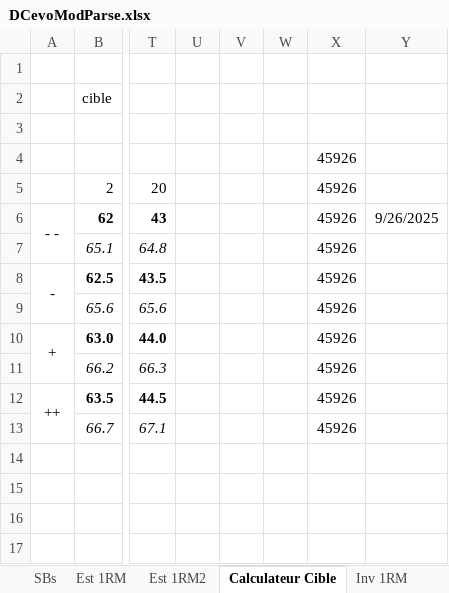
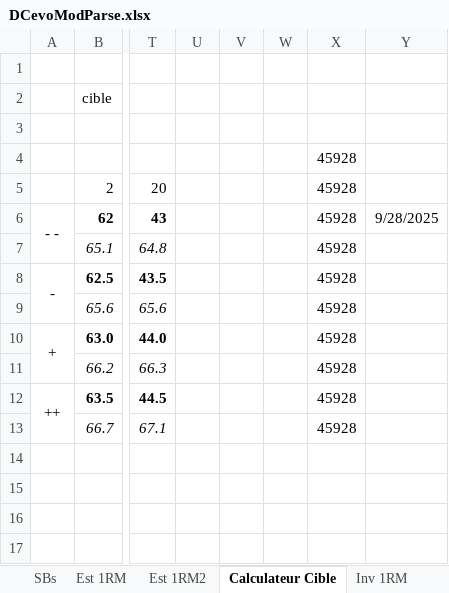
Before and after one commit to GuillBuj/fitlogtimer, an Excel workbook: docs/DCevoModParse.xlsx, sheet Calculateur Cible, drawn as a sheet; only a part is shown, gaps mark what is left out; values as stored, in another font and other column widths than the file's, no borders; charts and pictures and conditional formats not drawn; the diff names each change by its address in the sheet, - before the commit and + after, or states it on an @@ line.

```diff
--- a/docs/DCevoModParse.xlsx (sheet Calculateur Cible)
+++ b/docs/DCevoModParse.xlsx (sheet Calculateur Cible)
-X4:X13: 45926
+X4:X13: 45928
-Y6: 9/26/2025
+Y6: 9/28/2025
```
Also changed, not shown: charts or pictures, 10 other files.
